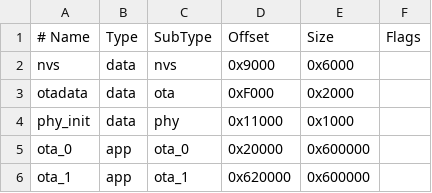
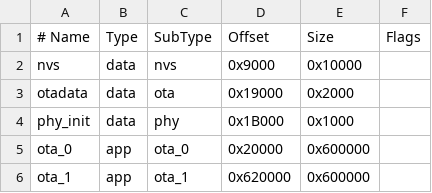
Before and after one commit to AlgaGuard/algaguard-firmware, a CSV file: partitions.csv, drawn as a sheet.

```diff
--- a/partitions.csv
+++ b/partitions.csv
@@ -1,5 +1,5 @@
 # Name,     Type, SubType, Offset,   Size,     Flags
-nvs,        data, nvs,     0x9000,   0x6000,
-otadata,    data, ota,     0xF000,   0x2000,
-phy_init,   data, phy,     0x11000,  0x1000,
+nvs,        data, nvs,     0x9000,   0x10000,
+otadata,    data, ota,     0x19000,  0x2000,
+phy_init,   data, phy,     0x1B000,  0x1000,
 ota_0,      app,  ota_0,   0x20000,  0x600000,
```
Also changed, not shown: 45 other files.
